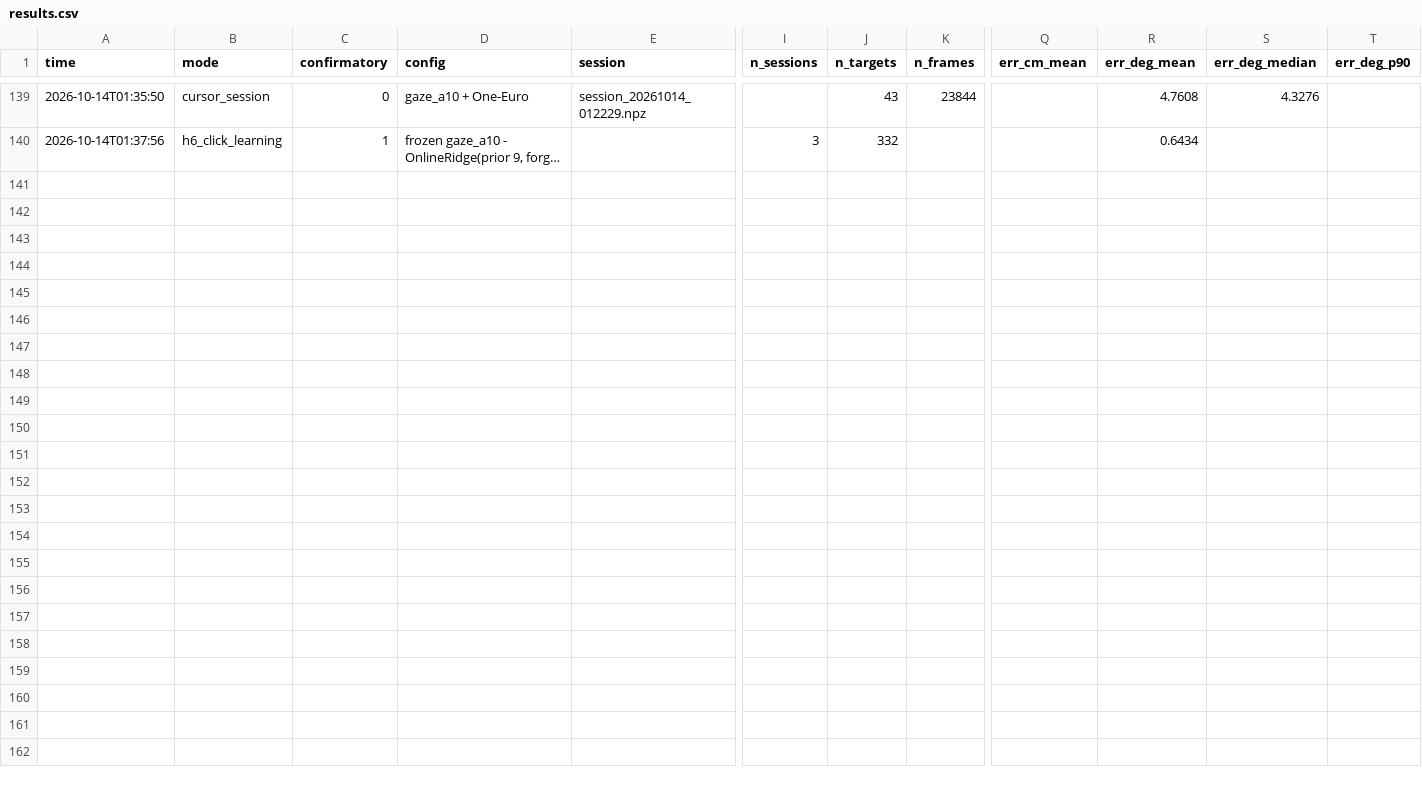
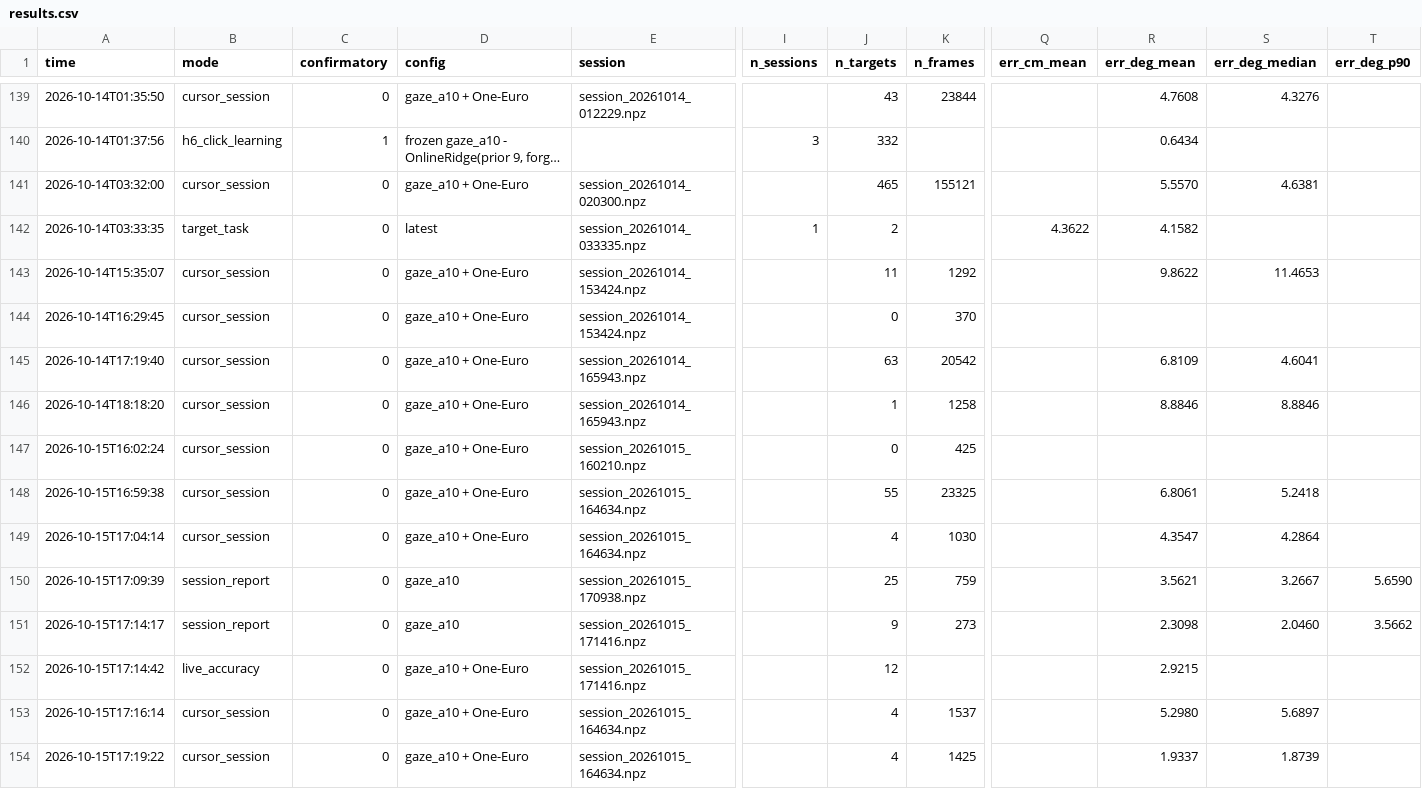
Before and after one commit to manyu1701/gaze-cursor, a CSV file: data/results.csv, drawn as a sheet; only a part is shown, gaps mark what is left out; long unchanged cells end in …; rows hold the shown columns only; the diff names each change by its address in the sheet, - before the commit and + after, or states it on an @@ line.

```diff
--- a/data/results.csv
+++ b/data/results.csv
+row 141: 2026-10-14T03:32:00 | cursor_session | 0 | gaze_a10 + One-Euro | session_20261014_020300.npz |  | 465 | 155121 |  | 5.5570 | 4.6381
+row 142: 2026-10-14T03:33:35 | target_task | 0 | latest | session_20261014_033335.npz | 1 | 2 |  | 4.3622 | 4.1582
+row 143: 2026-10-14T15:35:07 | cursor_session | 0 | gaze_a10 + One-Euro | session_20261014_153424.npz |  | 11 | 1292 |  | 9.8622 | 11.4653
+row 144: 2026-10-14T16:29:45 | cursor_session | 0 | gaze_a10 + One-Euro | session_20261014_153424.npz |  | 0 | 370
+row 145: 2026-10-14T17:19:40 | cursor_session | 0 | gaze_a10 + One-Euro | session_20261014_165943.npz |  | 63 | 20542 |  | 6.8109 | 4.6041
+row 146: 2026-10-14T18:18:20 | cursor_session | 0 | gaze_a10 + One-Euro | session_20261014_165943.npz |  | 1 | 1258 |  | 8.8846 | 8.8846
+row 147: 2026-10-15T16:02:24 | cursor_session | 0 | gaze_a10 + One-Euro | session_20261015_160210.npz |  | 0 | 425
+row 148: 2026-10-15T16:59:38 | cursor_session | 0 | gaze_a10 + One-Euro | session_20261015_164634.npz |  | 55 | 23325 |  | 6.8061 | 5.2418
+row 149: 2026-10-15T17:04:14 | cursor_session | 0 | gaze_a10 + One-Euro | session_20261015_164634.npz |  | 4 | 1030 |  | 4.3547 | 4.2864
+row 150: 2026-10-15T17:09:39 | session_report | 0 | gaze_a10 | session_20261015_170938.npz |  | 25 | 759 |  | 3.5621 | 3.2667 | 5.6590
+row 151: 2026-10-15T17:14:17 | session_report | 0 | gaze_a10 | session_20261015_171416.npz |  | 9 | 273 |  | 2.3098 | 2.0460 | 3.5662
+row 152: 2026-10-15T17:14:42 | live_accuracy | 0 | gaze_a10 + One-Euro | session_20261015_171416.npz |  | 12 |  |  | 2.9215
+row 153: 2026-10-15T17:16:14 | cursor_session | 0 | gaze_a10 + One-Euro | session_20261015_164634.npz |  | 4 | 1537 |  | 5.2980 | 5.6897
+row 154: 2026-10-15T17:19:22 | cursor_session | 0 | gaze_a10 + One-Euro | session_20261015_164634.npz |  | 4 | 1425 |  | 1.9337 | 1.8739
```
